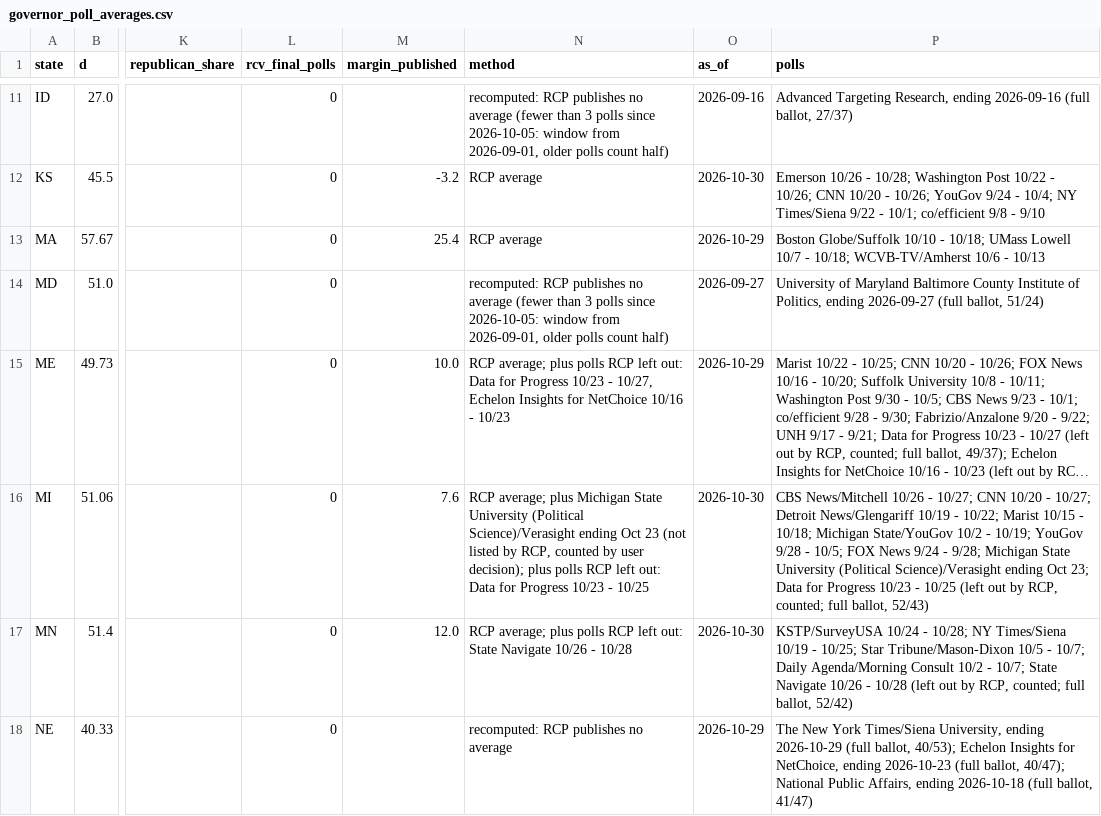
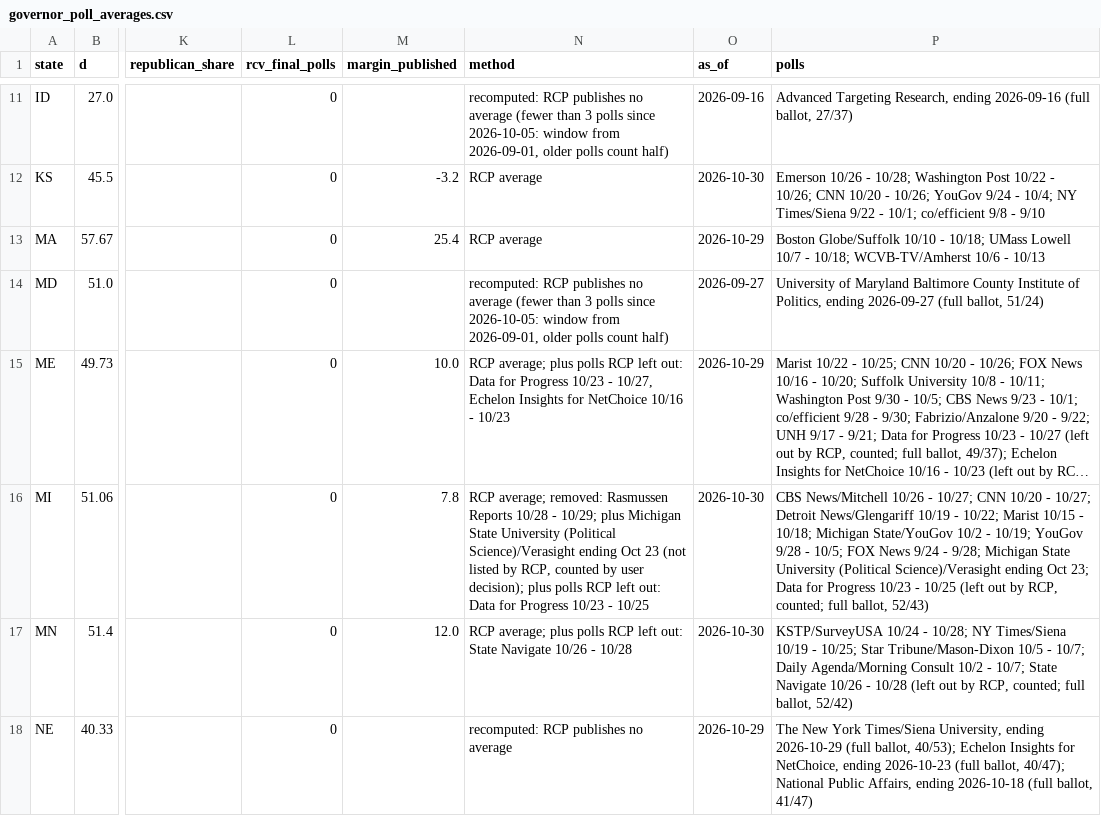
Before and after one commit to tcbDNA/house-2026, a CSV file: backend/data/governor_poll_averages.csv, drawn as a sheet; only a part is shown, gaps mark what is left out; long unchanged cells end in …; the diff names each change by its address in the sheet, - before the commit and + after, or states it on an @@ line.

```diff
--- a/backend/data/governor_poll_averages.csv
+++ b/backend/data/governor_poll_averages.csv
-M16 (margin_published): 7.6
+M16 (margin_published): 7.8
-N16 (method): RCP average; plus Michigan…
+N16 (method): RCP average; removed: Rasmussen Reports 10/28 - 10/29; plus Michigan…
```
Also changed, not shown: backend/analysis/comparison.csv, backend/data/senate_poll_averages.csv, 40 other files.
